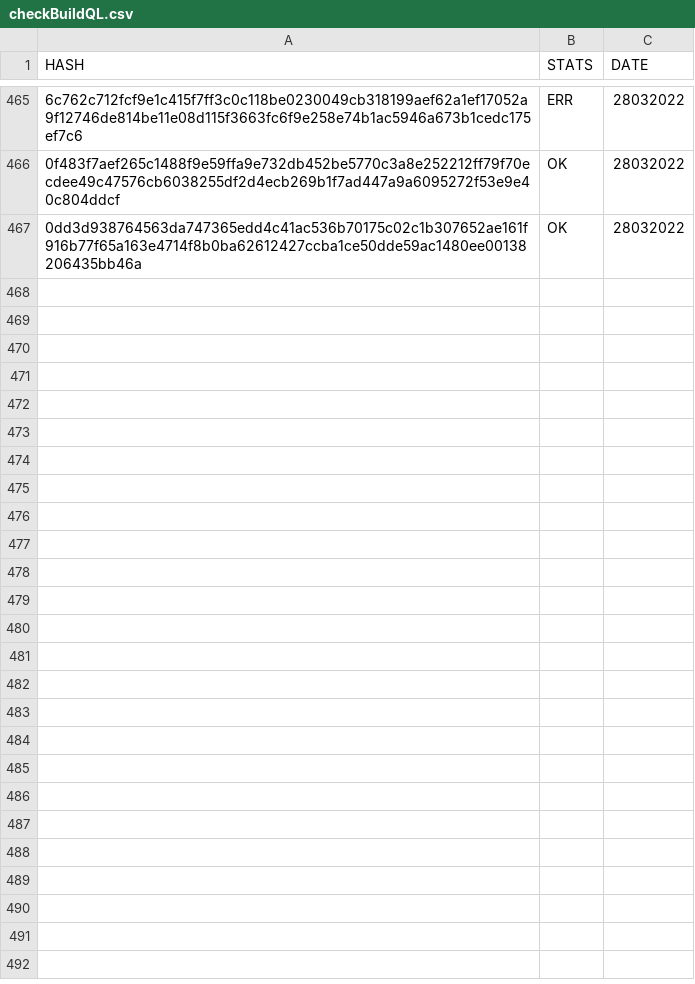
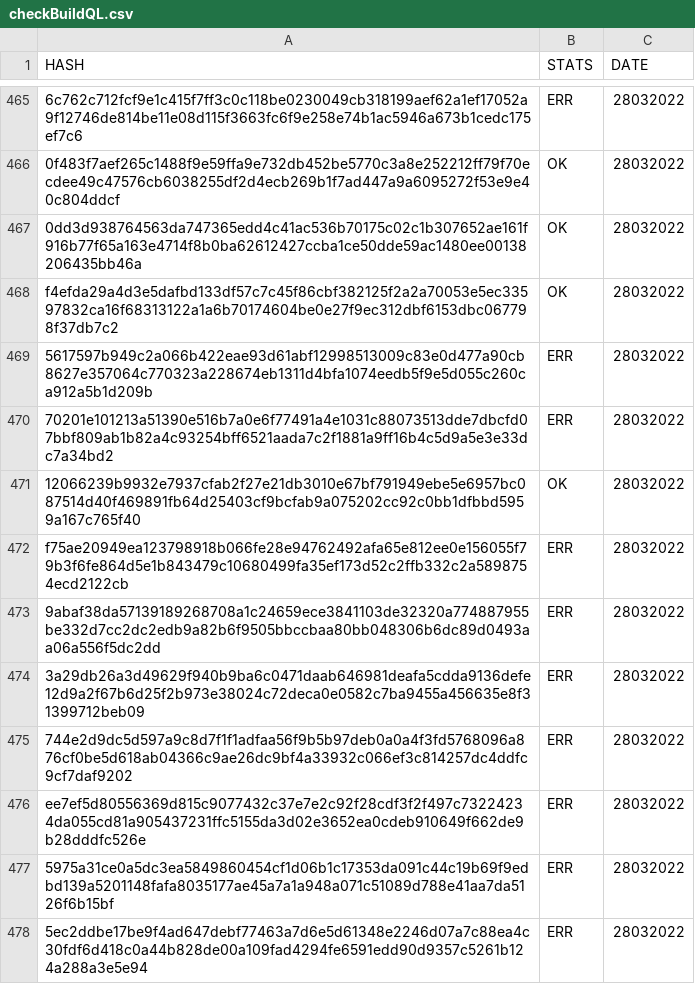
Before and after one commit to saramentr/myCheckBuild, a CSV file: checkBuildQL.csv, drawn as a sheet; only a part is shown, gaps mark what is left out; the diff names each change by its address in the sheet, - before the commit and + after, or states it on an @@ line.

```diff
--- a/checkBuildQL.csv
+++ b/checkBuildQL.csv
+row 468: f4efda29a4d3e5dafbd133df57c7c45f86cbf382125f2a2a70053e5ec33597832ca16f68313122a1a6b70174604be0e27f9ec312dbf6153dbc067798f37db7c2 | OK | 28032022
+row 469: 5617597b949c2a066b422eae93d61abf12998513009c83e0d477a90cb8627e357064c770323a228674eb1311d4bfa1074eedb5f9e5d055c260ca912a5b1d209b | ERR | 28032022
+row 470: 70201e101213a51390e516b7a0e6f77491a4e1031c88073513dde7dbcfd07bbf809ab1b82a4c93254bff6521aada7c2f1881a9ff16b4c5d9a5e3e33dc7a34bd2 | ERR | 28032022
+row 471: 12066239b9932e7937cfab2f27e21db3010e67bf791949ebe5e6957bc087514d40f469891fb64d25403cf9bcfab9a075202cc92c0bb1dfbbd5959a167c765f40 | OK | 28032022
+row 472: f75ae20949ea123798918b066fe28e94762492afa65e812ee0e156055f79b3f6fe864d5e1b843479c10680499fa35ef173d52c2ffb332c2a5898754ecd2122cb | ERR | 28032022
+row 473: 9abaf38da57139189268708a1c24659ece3841103de32320a774887955be332d7cc2dc2edb9a82b6f9505bbccbaa80bb048306b6dc89d0493aa06a556f5dc2dd | ERR | 28032022
+row 474: 3a29db26a3d49629f940b9ba6c0471daab646981deafa5cdda9136defe12d9a2f67b6d25f2b973e38024c72deca0e0582c7ba9455a456635e8f31399712beb09 | ERR | 28032022
+row 475: 744e2d9dc5d597a9c8d7f1f1adfaa56f9b5b97deb0a0a4f3fd5768096a876cf0be5d618ab04366c9ae26dc9bf4a33932c066ef3c814257dc4ddfc9cf7daf9202 | ERR | 28032022
+row 476: ee7ef5d80556369d815c9077432c37e7e2c92f28cdf3f2f497c73224234da055cd81a905437231ffc5155da3d02e3652ea0cdeb910649f662de9b28dddfc526e | ERR | 28032022
+row 477: 5975a31ce0a5dc3ea5849860454cf1d06b1c17353da091c44c19b69f9edbd139a5201148fafa8035177ae45a7a1a948a071c51089d788e41aa7da5126f6b15bf | ERR | 28032022
+row 478: 5ec2ddbe17be9f4ad647debf77463a7d6e5d61348e2246d07a7c88ea4c30fdf6d418c0a44b828de00a109fad4294fe6591edd90d9357c5261b124a288a3e5e94 | ERR | 28032022
```
Also changed, not shown: 1 other file.
